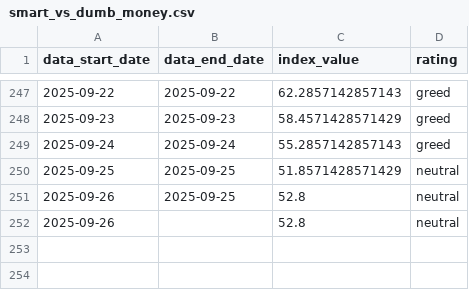
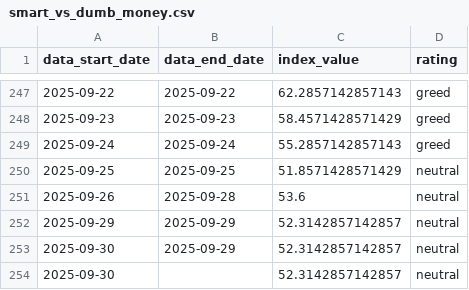
Before and after one commit to stock-indicator/stock-index-engine, a CSV file: resources/clean/smart_vs_dumb_money.csv, drawn as a sheet; only a part is shown, gaps mark what is left out.

```diff
--- a/resources/clean/smart_vs_dumb_money.csv
+++ b/resources/clean/smart_vs_dumb_money.csv
@@ -250,3 +250,5 @@ data_start_date,data_end_date,index_value,rating
 2025-09-25,2025-09-25,51.8571428571429,neutral
-2025-09-26,2025-09-25,52.8,neutral
-2025-09-26,,52.8,neutral
+2025-09-26,2025-09-28,53.6,neutral
+2025-09-29,2025-09-29,52.3142857142857,neutral
+2025-09-30,2025-09-29,52.3142857142857,neutral
+2025-09-30,,52.3142857142857,neutral
```
Also changed, not shown: resources/clean/12m_annualized_return_nasdaq_100.csv, resources/clean/macd_divergence_nasdaq_100.csv, 56 other files.
